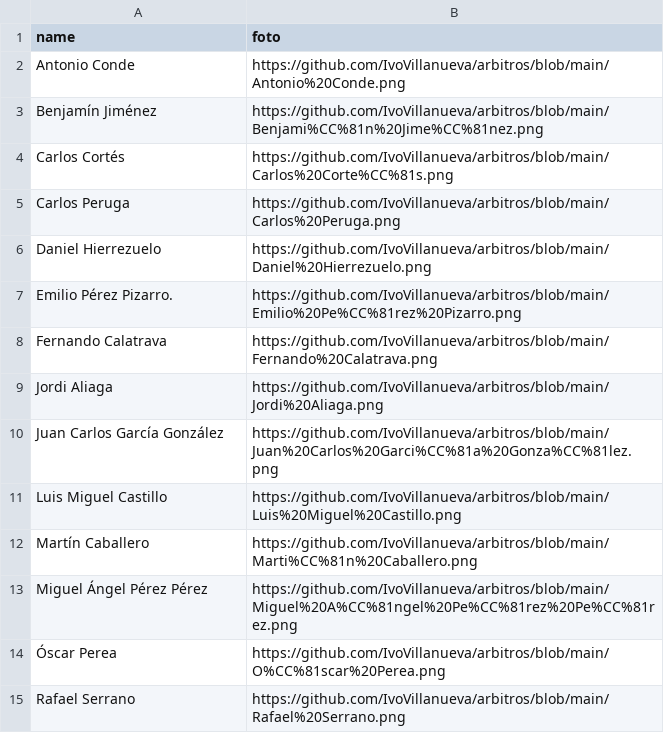
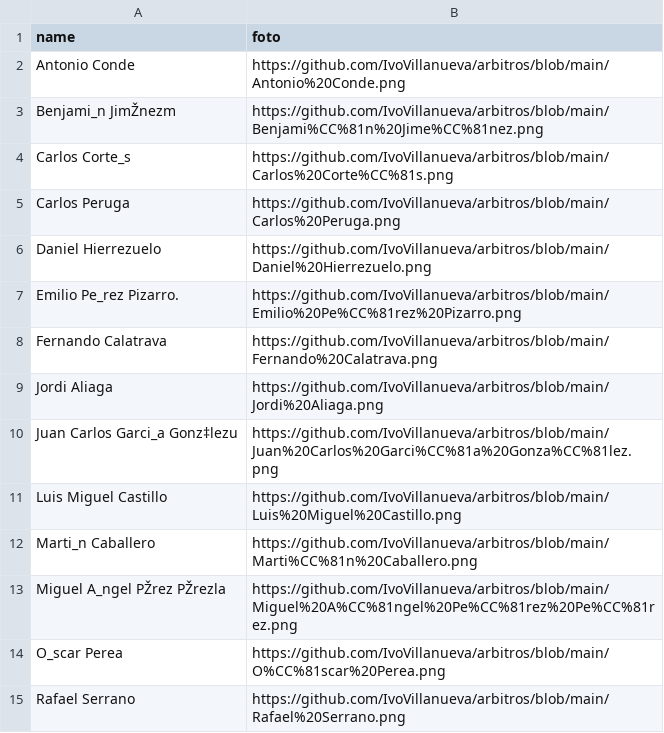
Before and after one commit to IvoVillanueva/arbitros, a CSV file: ar.csv, drawn as a sheet; the diff names each change by its address in the sheet, - before the commit and + after, or states it on an @@ line.

Commit message:
Add files via upload

```diff
--- a/ar.csv
+++ b/ar.csv
-A3 (name): Benjamín Jiménez
+A3 (name): Benjami_n JimŽnezm
-A4 (name): Carlos Cortés
+A4 (name): Carlos Corte_s
-A7 (name): Emilio Pérez Pizarro.
+A7 (name): Emilio Pe_rez Pizarro.
-A10 (name): Juan Carlos García González
+A10 (name): Juan Carlos Garci_a Gonz‡lezu
-A12 (name): Martín Caballero
+A12 (name): Marti_n Caballero
-A13 (name): Miguel Ángel Pérez Pérez
+A13 (name): Miguel A_ngel PŽrez PŽrezla
-A14 (name): Óscar Perea
+A14 (name): O_scar Perea
```
